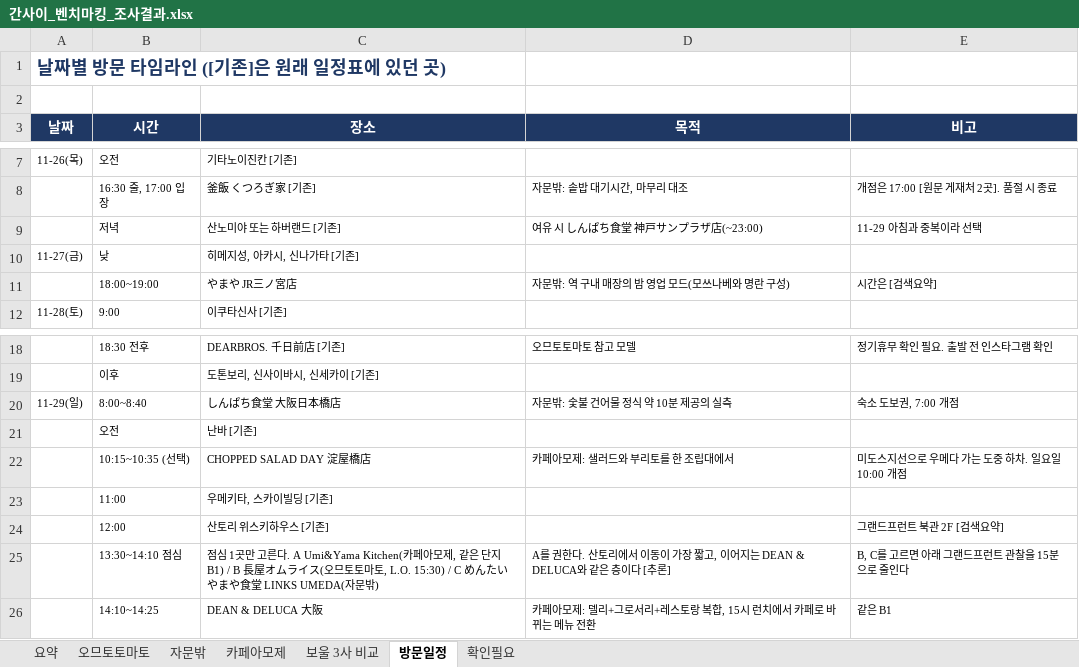
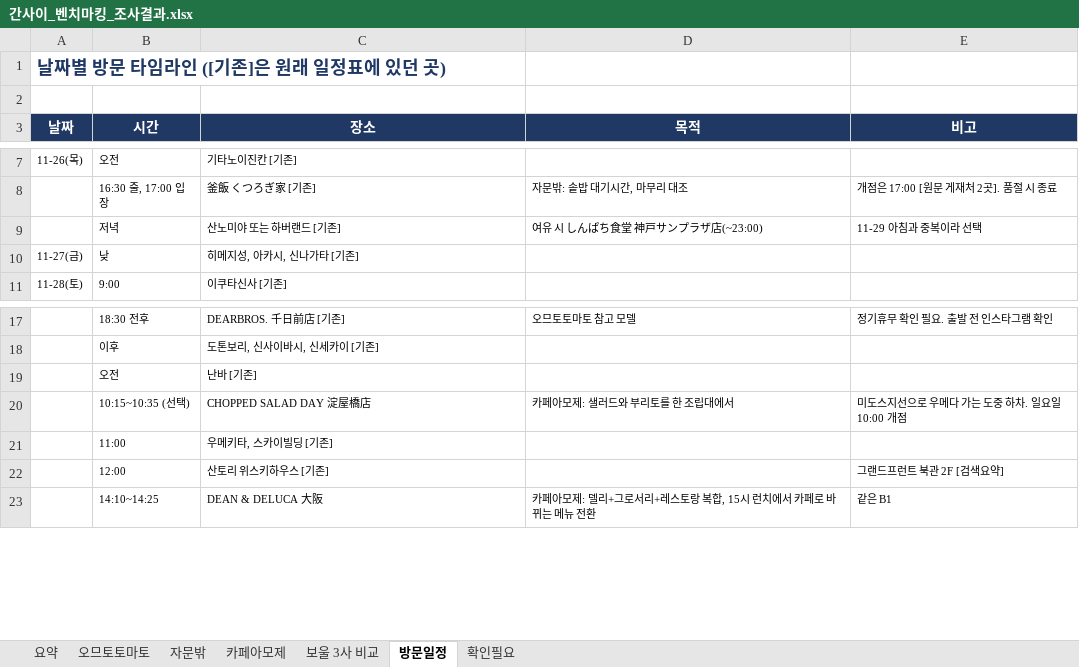
Before and after one commit to grandnim-wq/Claude, an Excel workbook: benchmark/간사이_벤치마킹_조사결과.xlsx, sheet 방문일정, drawn as a sheet; only a part is shown, gaps mark what is left out; values as stored, in another font and other column widths than the file's, no borders; the diff names each change by its address in the sheet, - before the commit and + after, or states it on an @@ line.

```diff
--- a/benchmark/간사이_벤치마킹_조사결과.xlsx (sheet 방문일정)
+++ b/benchmark/간사이_벤치마킹_조사결과.xlsx (sheet 방문일정)
-row 11:  | 18:00~19:00 | やまや JR三ノ宮店 | 자문밖: 역 구내 매장의 밤 영업 모드(모쓰나베와 명란 구성) | 시간은 [검색요약]
-row 20: 11-29(일) | 8:00~8:40 | しんぱち食堂 大阪日本橋店 | 자문밖: 숯불 건어물 정식 약 10분 제공의 실측 | 숙소 도보권, 7:00 개점
-row 25:  | 13:30~14:10 점심 | 점심 1곳만 고른다. A Umi&Yama Kitchen(카페아모제, 같은 단지 B1) / B 長屋オムライス(오므토토마토, L.O. 15:30) / C めんたいやまや食堂 LINKS UMEDA(자문밖) | A를 권한다. 산토리에서 이동이 가장 짧고, 이어지는 DEAN & DELUCA와 같은 층이다 [추론] | B, C를 고르면 아래 그랜드프런트 관찰을 15분으로 줄인다
```
Also changed, not shown: sheet 카페아모제, sheet 자문밖, sheet 오므토토마토, sheet 확인필요, sheet 요약.
